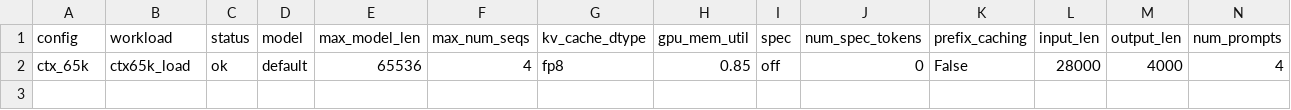
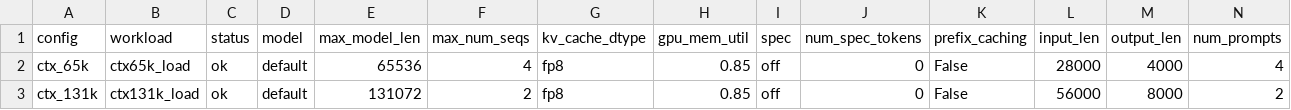
Before and after one commit to StefanOOE/llm, a CSV file: models/gpt-oss-120b/bench/results/context_scaling_20260831_200349/summary.csv, drawn as a sheet; only a part is shown; rows hold the shown columns only; the diff names each change by its address in the sheet, - before the commit and + after, or states it on an @@ line.

Commit message:
gpt-oss-120b: ctx_131k result (context_scaling complete)
Same manual-salvage pattern as ctx_65k: background wrapper got killed
externally again (5th time this session), but running everything in
the FOREGROUND instead (health-wait loop + the bench serve call
itself) went through without a single kill -- points at whatever's
terminating background/detached tasks specifically, not at resource
pressure or command content. Noting this for future sweeps: prefer
foreground for anything that must not be interrupted, at the cost of
blocking the conversation turn.

Result: 0.86 tok/s, TTFT p50 50.3s / p99 66.6s at 56k input tokens,
concurrency 2. context_scaling suite done: 65k and 131k both captured
(4k/8k/16k/32k skipped per user request -- deployment's hard floor is
64k anyway).

```diff
--- a/models/gpt-oss-120b/bench/results/context_scaling_20260831_200349/summary.csv
+++ b/models/gpt-oss-120b/bench/results/context_scaling_20260831_200349/summary.csv
+row 3: ctx_131k | ctx131k_load | ok | default | 131072 | 2 | fp8 | 0.85 | off | 0 | False | 56000 | 8000 | 2
```
Also changed, not shown: 2 other files.
